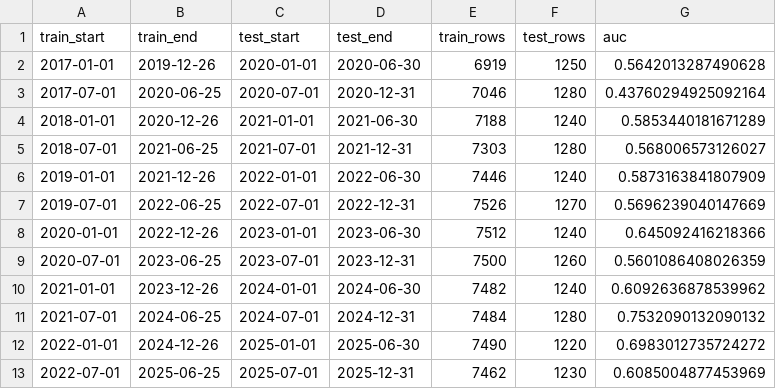
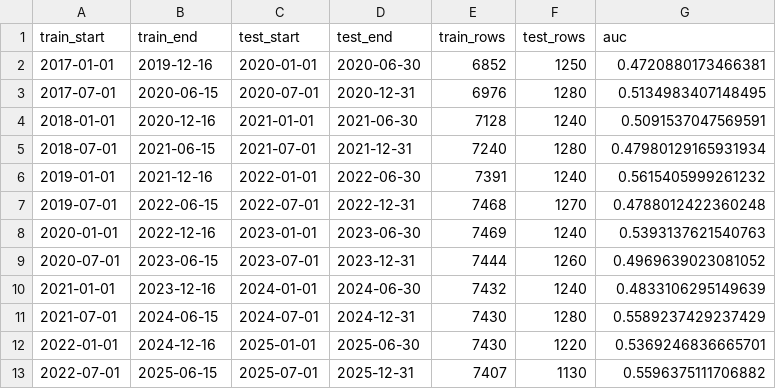
Before and after one commit to WillyTsai1006/alphabase, a CSV file: artifacts/research/alphabase_v3_research_2026_05/primary_walk_forward_metrics.csv, drawn as a sheet.

```diff
--- a/artifacts/research/alphabase_v3_research_2026_05/primary_walk_forward_metrics.csv
+++ b/artifacts/research/alphabase_v3_research_2026_05/primary_walk_forward_metrics.csv
@@ -1,13 +1,13 @@
 train_start,train_end,test_start,test_end,train_rows,test_rows,auc
-2017-01-01,2019-12-26,2020-01-01,2020-06-30,6919,1250,0.5642013287490628
-2017-07-01,2020-06-25,2020-07-01,2020-12-31,7046,1280,0.43760294925092164
-2018-01-01,2020-12-26,2021-01-01,2021-06-30,7188,1240,0.5853440181671289
-2018-07-01,2021-06-25,2021-07-01,2021-12-31,7303,1280,0.568006573126027
-2019-01-01,2021-12-26,2022-01-01,2022-06-30,7446,1240,0.5873163841807909
-2019-07-01,2022-06-25,2022-07-01,2022-12-31,7526,1270,0.5696239040147669
-2020-01-01,2022-12-26,2023-01-01,2023-06-30,7512,1240,0.645092416218366
-2020-07-01,2023-06-25,2023-07-01,2023-12-31,7500,1260,0.5601086408026359
-2021-01-01,2023-12-26,2024-01-01,2024-06-30,7482,1240,0.6092636878539962
-2021-07-01,2024-06-25,2024-07-01,2024-12-31,7484,1280,0.7532090132090132
-2022-01-01,2024-12-26,2025-01-01,2025-06-30,7490,1220,0.6983012735724272
-2022-07-01,2025-06-25,2025-07-01,2025-12-31,7462,1230,0.6085004877453969
+2017-01-01,2019-12-16,2020-01-01,2020-06-30,6852,1250,0.4720880173466381
+2017-07-01,2020-06-15,2020-07-01,2020-12-31,6976,1280,0.5134983407148495
+2018-01-01,2020-12-16,2021-01-01,2021-06-30,7128,1240,0.5091537047569591
+2018-07-01,2021-06-15,2021-07-01,2021-12-31,7240,1280,0.47980129165931934
+2019-01-01,2021-12-16,2022-01-01,2022-06-30,7391,1240,0.5615405999261232
+2019-07-01,2022-06-15,2022-07-01,2022-12-31,7468,1270,0.4788012422360248
+2020-01-01,2022-12-16,2023-01-01,2023-06-30,7469,1240,0.5393137621540763
+2020-07-01,2023-06-15,2023-07-01,2023-12-31,7444,1260,0.4969639023081052
+2021-01-01,2023-12-16,2024-01-01,2024-06-30,7432,1240,0.4833106295149639
+2021-07-01,2024-06-15,2024-07-01,2024-12-31,7430,1280,0.5589237429237429
+2022-01-01,2024-12-16,2025-01-01,2025-06-30,7430,1220,0.5369246836665701
+2022-07-01,2025-06-15,2025-07-01,2025-12-31,7407,1130,0.5596375111706882
```
Also changed, not shown: 20 other files.
